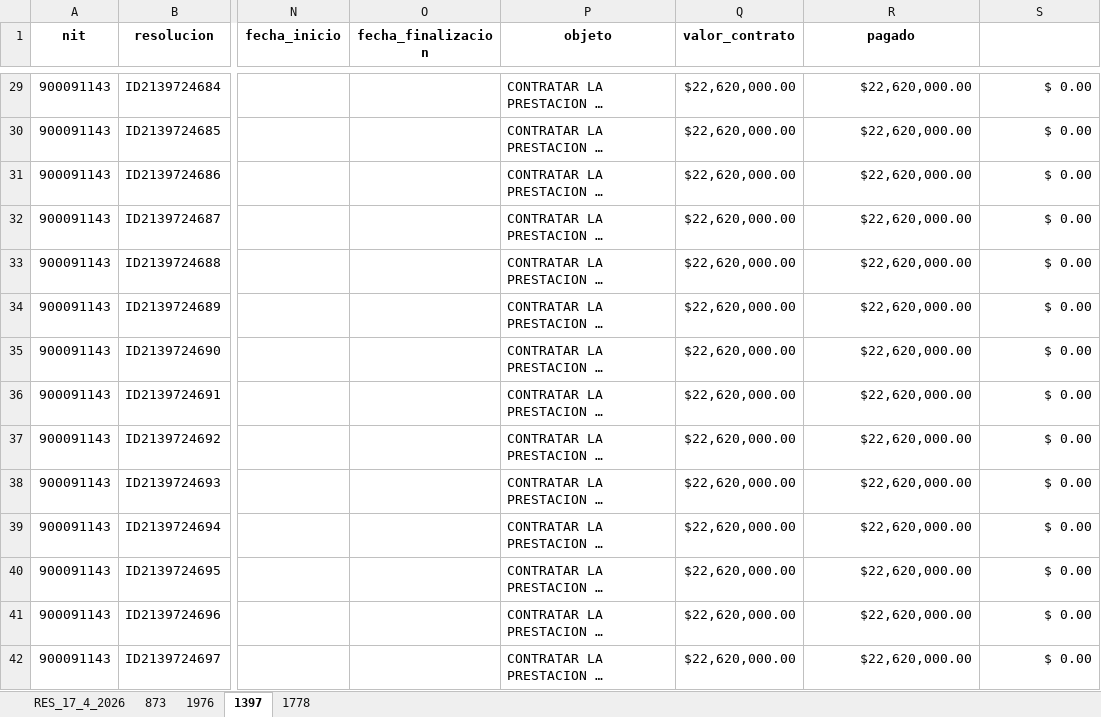
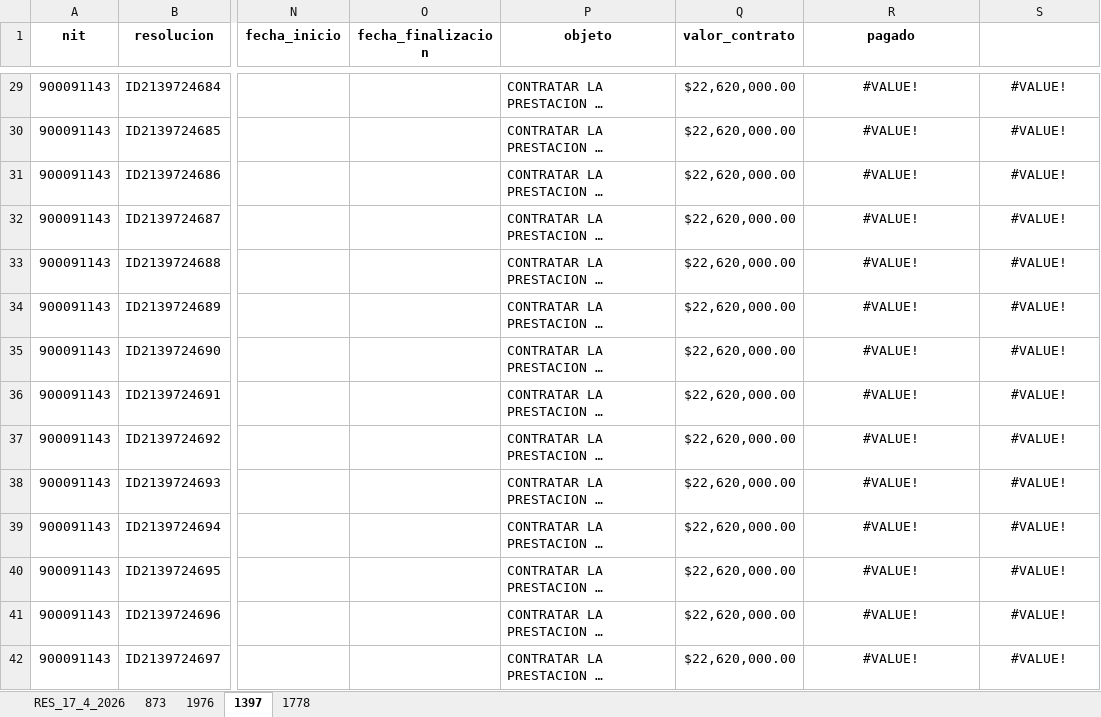
Before and after one commit to JEYBAN37/aps_tranform_data_etl, an Excel workbook: automatizacion_looker_aps/contratacion_cruzada/bases/contratos_consolidado_real.xlsx, sheet 1397, drawn as a sheet; only a part is shown, gaps mark what is left out; long unchanged cells end in …; values as stored, in another font and other column widths than the file's, no borders; conditional formats not drawn; the diff covers the shown part only; the diff names each change by its address in the sheet, - before the commit and + after, or states it on an @@ line.

```diff
--- a/automatizacion_looker_aps/contratacion_cruzada/bases/contratos_consolidado_real.xlsx (sheet 1397)
+++ b/automatizacion_looker_aps/contratacion_cruzada/bases/contratos_consolidado_real.xlsx (sheet 1397)
-R29:S42 alignment: right
+R29:S42 alignment: center
-R29:R42 (pagado): $22,620,000.00
+R29:R42 (pagado): #VALUE!
-S29:S42: $ 0.00
+S29:S42: #VALUE!
```
Also changed, not shown: 744 edited cells and cell formats elsewhere in this sheet, sheet RES_17_4_2026, sheet 873, sheet 1976, 10 other files.
